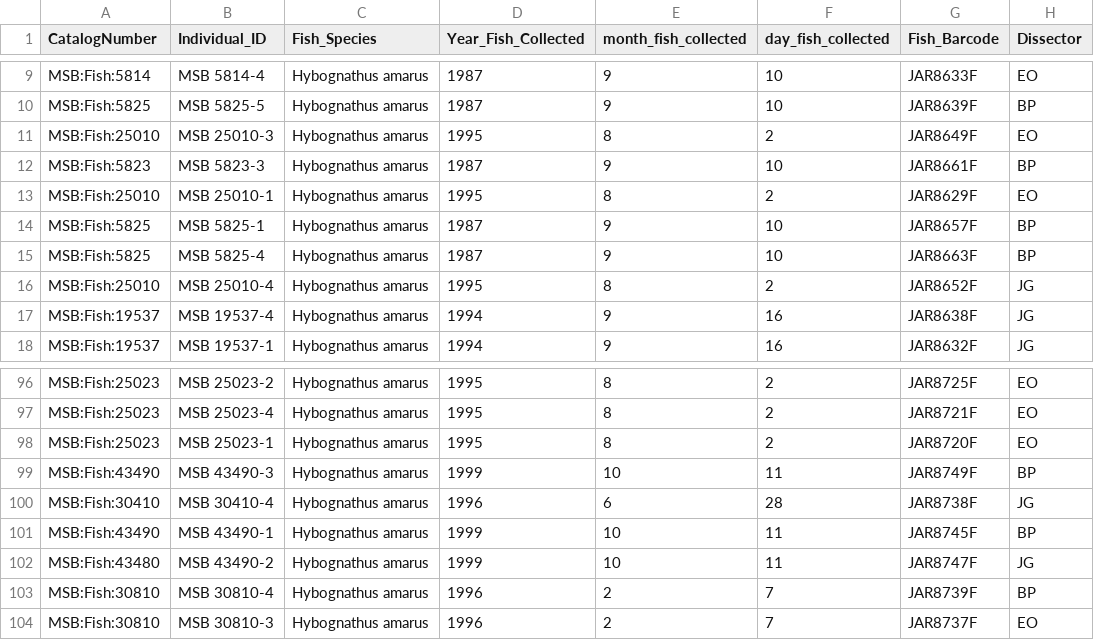
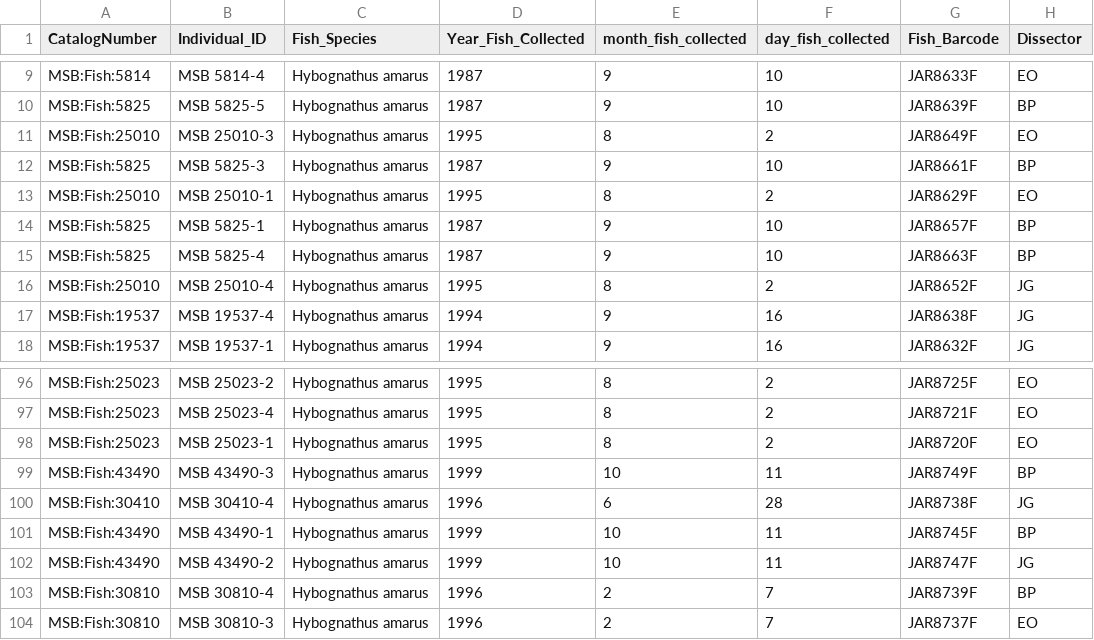
Before and after one commit to wood-lab/UNM_MSB, a CSV file: data/HYBAMA Data_2025.07.03.csv, drawn as a sheet; only a part is shown, gaps mark what is left out; the diff names each change by its address in the sheet, - before the commit and + after, or states it on an @@ line.

Commit message:
Update HYBAMA Data_2025.07.03.csv

```diff
--- a/data/HYBAMA Data_2025.07.03.csv
+++ b/data/HYBAMA Data_2025.07.03.csv
-A12 (CatalogNumber): MSB:Fish:5823
+A12 (CatalogNumber): MSB:Fish:5825
-B12 (Individual_ID): MSB 5823-3
+B12 (Individual_ID): MSB 5825-3
-A102 (CatalogNumber): MSB:Fish:43480
+A102 (CatalogNumber): MSB:Fish:43490
```
